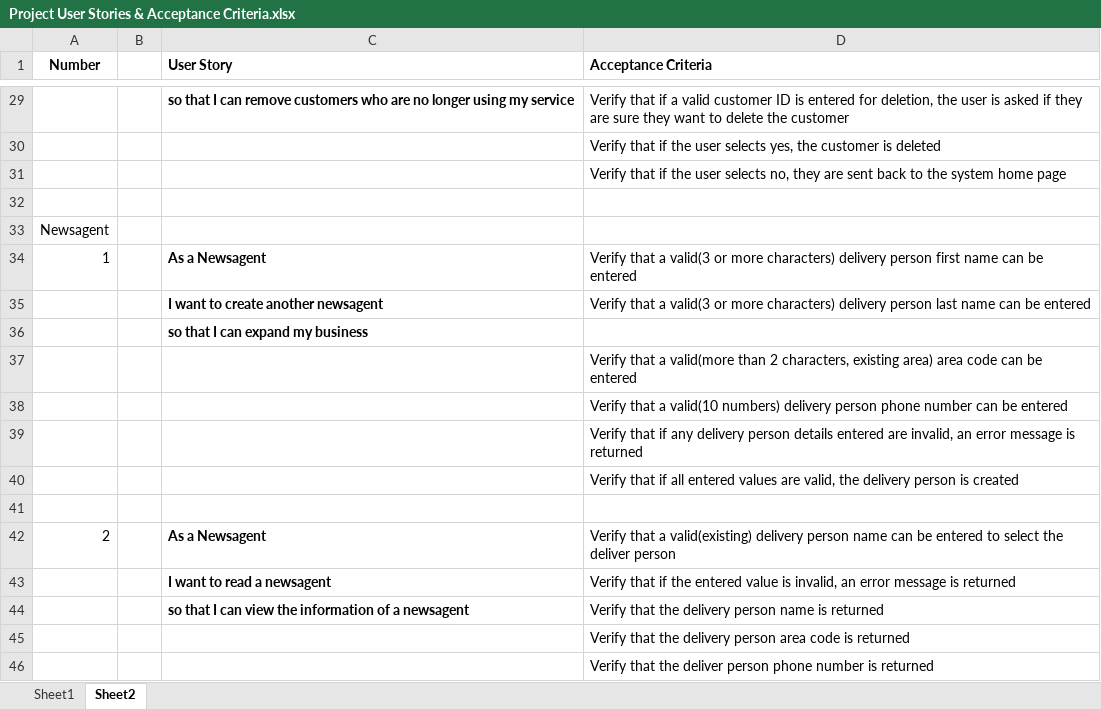
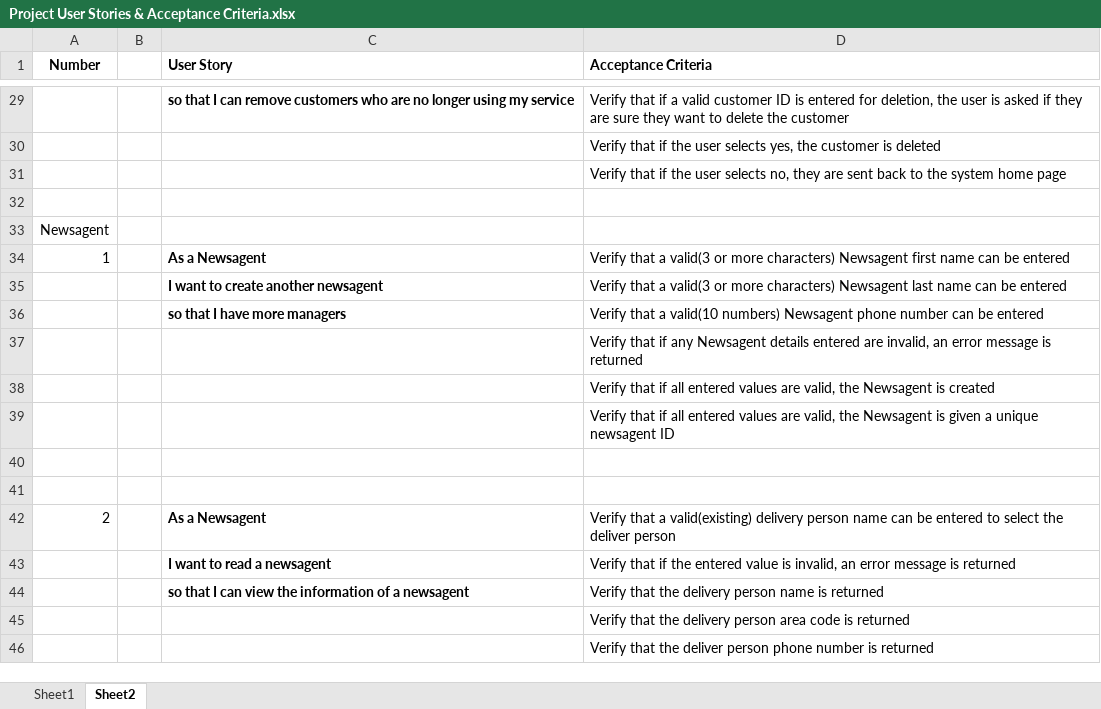
Before and after one commit to BOB-089/Software-Engineering-Project-G1, an Excel workbook: Project User Stories & Acceptance Criteria.xlsx, sheet Sheet2, drawn as a sheet; only a part is shown, gaps mark what is left out; values as stored, in another font and other column widths than the file's, no borders; removed rows and columns are numbered as before the commit, all else as after; the diff names each change by its address in the sheet, - before the commit and + after, or states it on an @@ line.

Commit message:
Newsagent CREATE User Story

```diff
--- a/Project User Stories & Acceptance Criteria.xlsx (sheet Sheet2)
+++ b/Project User Stories & Acceptance Criteria.xlsx (sheet Sheet2)
-D34 (Acceptance Criteria): …more characters) delivery person first name…
+D34 (Acceptance Criteria): …more characters) Newsagent first name…
-D35 (Acceptance Criteria): …more characters) delivery person last name…
+D35 (Acceptance Criteria): …more characters) Newsagent last name…
-row 36:  |  | so that I can expand my business
+row 36:  |  | so that I have more managers | Verify that a valid(10 numbers) Newsagent phone number can be entered
-D37 (Acceptance Criteria): Verify that a valid(more than 2 characters, existing area) area code can be entered
+D37 (Acceptance Criteria): Verify that if any Newsagent details entered are invalid, an error message is returned
-D38 (Acceptance Criteria): Verify that a valid(10 numbers) delivery person phone number can be entered
+D38 (Acceptance Criteria): Verify that if all entered values are valid, the Newsagent is created
-D39 (Acceptance Criteria): …that if any delivery person details entered are invalid, an error message is returned
+D39 (Acceptance Criteria): …that if all entered values are valid, the Newsagent is given a unique newsagent ID
-D40 (Acceptance Criteria): Verify that if all entered values are valid, the delivery person is created
+D40 (Acceptance Criteria): (empty)
```
